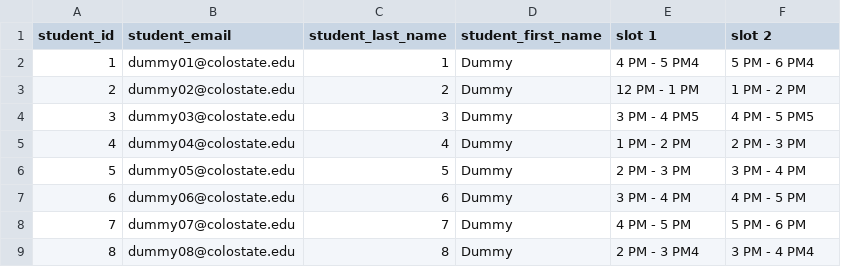
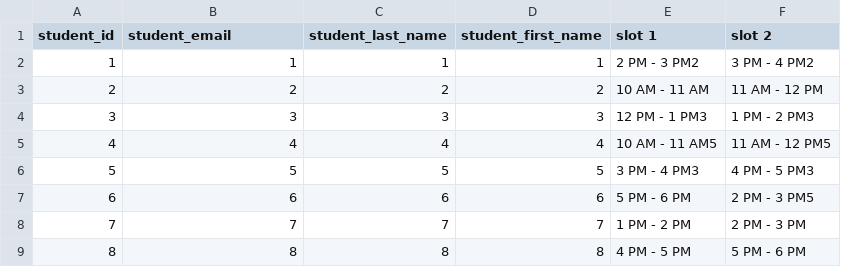
Before and after one commit to AtuAmbala/LabOp-Scheduler, a CSV file: output-schedule/schedule_by_students.csv, drawn as a sheet; only a part is shown; the diff covers the shown part only.

```diff
--- a/output-schedule/schedule_by_students.csv
+++ b/output-schedule/schedule_by_students.csv
@@ -1,9 +1,9 @@
 student_id,student_email,student_last_name,student_first_name,slot 1,slot 2
-1,dummy01@colostate.edu,1,Dummy,4 PM - 5 PM4,5 PM - 6 PM4
-2,dummy02@colostate.edu,2,Dummy,12 PM - 1 PM,1 PM - 2 PM
-3,dummy03@colostate.edu,3,Dummy,3 PM - 4 PM5,4 PM - 5 PM5
-4,dummy04@colostate.edu,4,Dummy,1 PM - 2 PM,2 PM - 3 PM
-5,dummy05@colostate.edu,5,Dummy,2 PM - 3 PM,3 PM - 4 PM
-6,dummy06@colostate.edu,6,Dummy,3 PM - 4 PM,4 PM - 5 PM
-7,dummy07@colostate.edu,7,Dummy,4 PM - 5 PM,5 PM - 6 PM
-8,dummy08@colostate.edu,8,Dummy,2 PM - 3 PM4,3 PM - 4 PM4
+1,1,1,1,2 PM - 3 PM2,3 PM - 4 PM2
+2,2,2,2,10 AM - 11 AM,11 AM - 12 PM
+3,3,3,3,12 PM - 1 PM3,1 PM - 2 PM3
+4,4,4,4,10 AM - 11 AM5,11 AM - 12 PM5
+5,5,5,5,3 PM - 4 PM3,4 PM - 5 PM3
+6,6,6,6,5 PM - 6 PM,2 PM - 3 PM5
+7,7,7,7,1 PM - 2 PM,2 PM - 3 PM
+8,8,8,8,4 PM - 5 PM,5 PM - 6 PM
```
Also changed, not shown: 124 edited cells elsewhere in this file, output-schedule/schedule_by_slot.csv, responses.csv, 3 other files.
